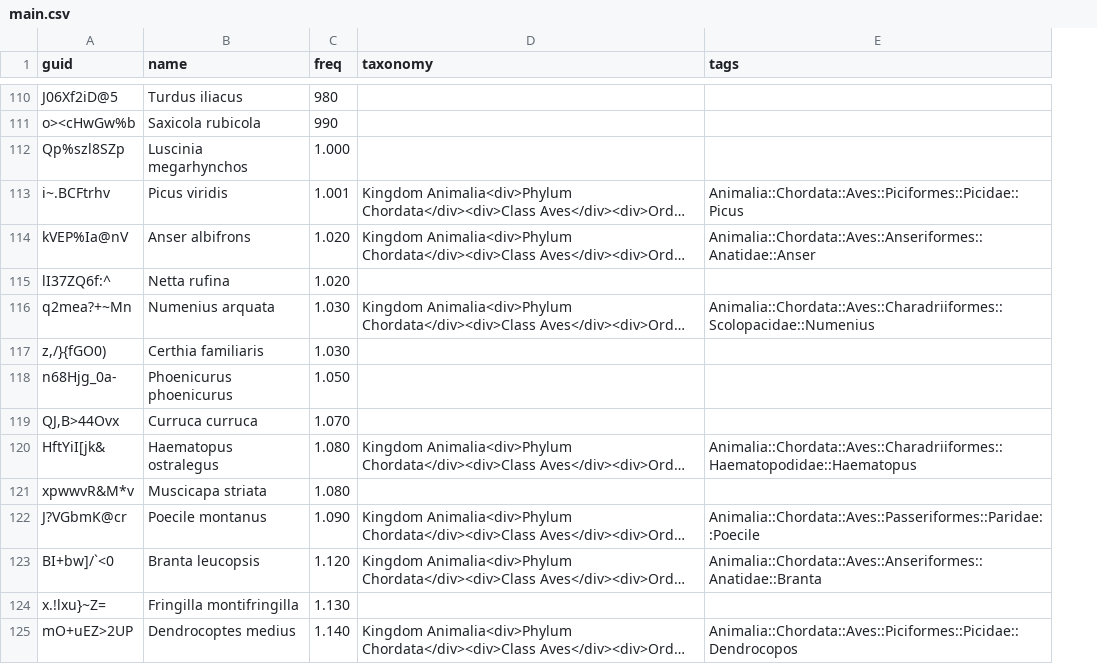
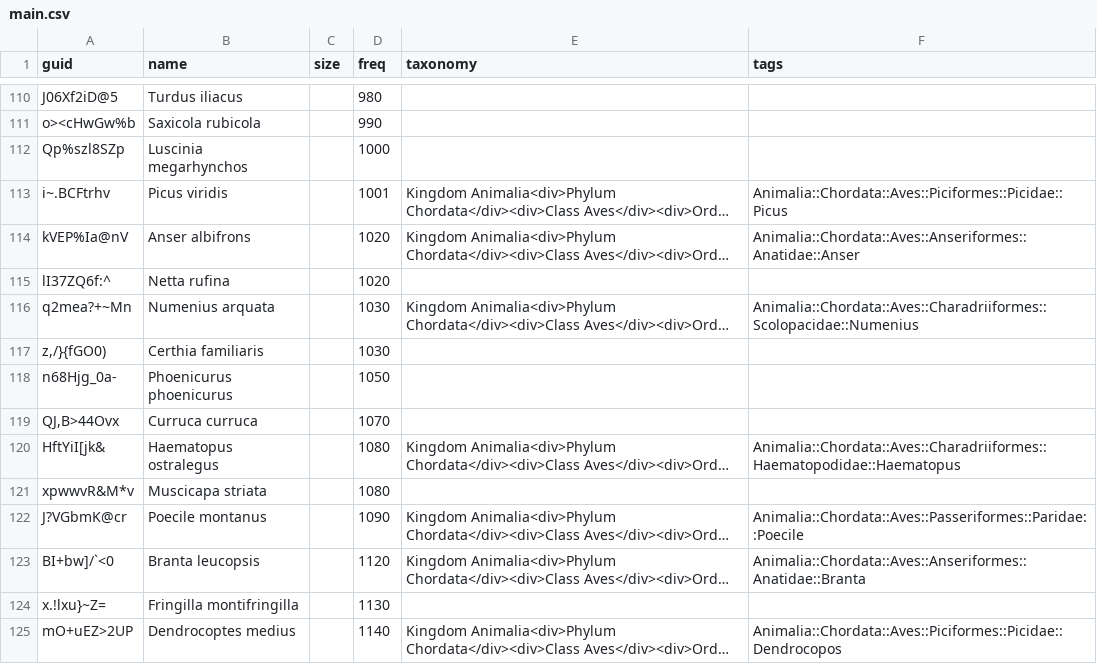
Before and after one commit to pschonev/anki-central-european-birds, a CSV file: src/data/main.csv, drawn as a sheet; only a part is shown, gaps mark what is left out; long unchanged cells end in …; addresses are those after the commit; the diff covers the shown part only; the diff names each change by its address in the sheet, - before the commit and + after, or states it on an @@ line.

```diff
--- a/src/data/main.csv
+++ b/src/data/main.csv
+column C (size), empty
-D112 (freq): 1.000
+D112 (freq): 1000
-D113 (freq): 1.001
+D113 (freq): 1001
-D114:D115 (freq): 1.020
+D114:D115 (freq): 1020
-D116:D117 (freq): 1.030
+D116:D117 (freq): 1030
-D118 (freq): 1.050
+D118 (freq): 1050
-D119 (freq): 1.070
+D119 (freq): 1070
-D120:D121 (freq): 1.080
+D120:D121 (freq): 1080
-D122 (freq): 1.090
+D122 (freq): 1090
-D123 (freq): 1.120
+D123 (freq): 1120
-D124 (freq): 1.130
+D124 (freq): 1130
-D125 (freq): 1.140
+D125 (freq): 1140
```
Also changed, not shown: 40 edited cells elsewhere in this file, sources.csv, src/data/audio.csv, 14 other files.
